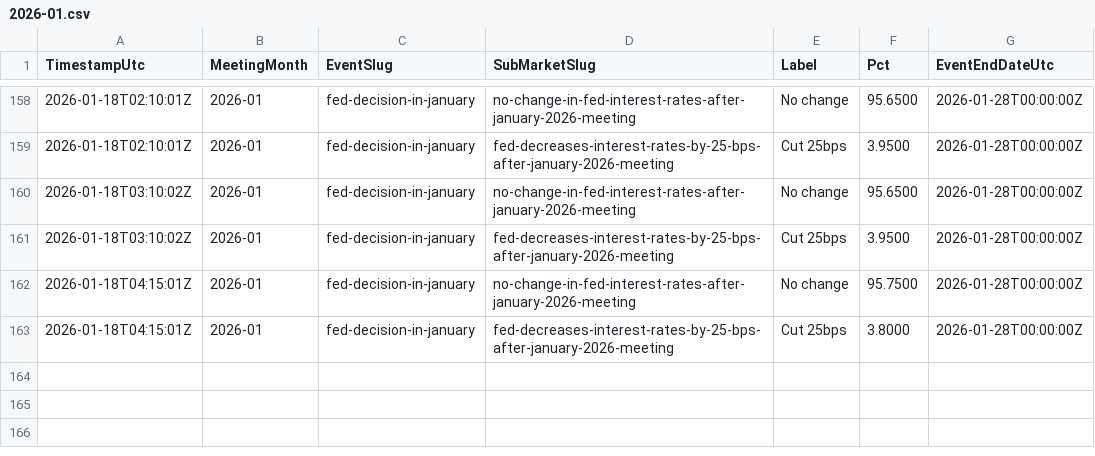
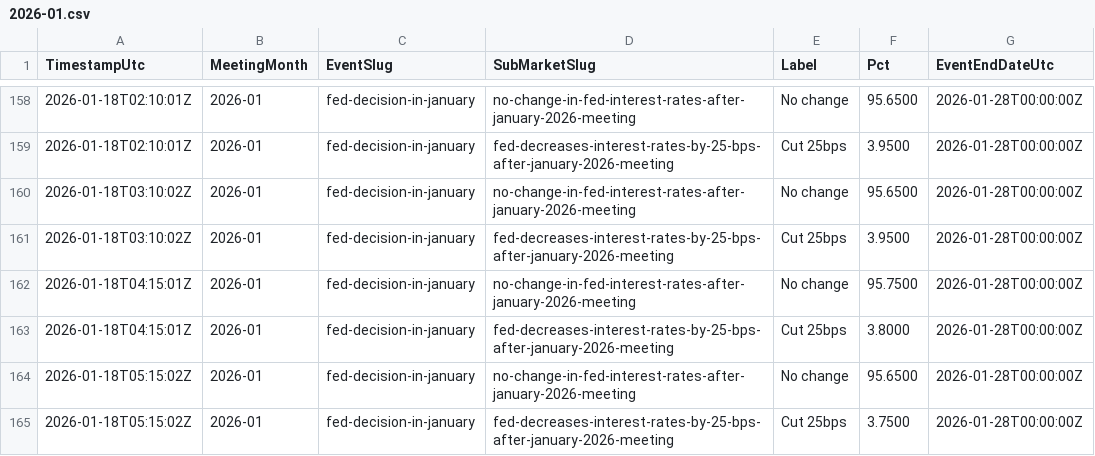
Before and after one commit to QaSH-data/econ-data, a CSV file: data/polymarket/history/2026-01.csv, drawn as a sheet; only a part is shown, gaps mark what is left out.

Commit message:
auto: update data 2026-01-17T21:20:01

```diff
--- a/data/polymarket/history/2026-01.csv
+++ b/data/polymarket/history/2026-01.csv
@@ -163 +163,3 @@ TimestampUtc,MeetingMonth,EventSlug,SubMarketSlug,Label,Pct,EventEndDateUtc
 2026-01-18T04:15:01Z,2026-01,fed-decision-in-january,fed-decreases-interest-rates-by-25-bps-after-january-2026-meeting,Cut 25bps,3.8000,2026-01-28T00:00:00Z
+2026-01-18T05:15:02Z,2026-01,fed-decision-in-january,no-change-in-fed-interest-rates-after-january-2026-meeting,No change,95.6500,2026-01-28T00:00:00Z
+2026-01-18T05:15:02Z,2026-01,fed-decision-in-january,fed-decreases-interest-rates-by-25-bps-after-january-2026-meeting,Cut 25bps,3.7500,2026-01-28T00:00:00Z
```
Also changed, not shown: data/polymarket/fed_odds_latest.csv, 1 other file.
